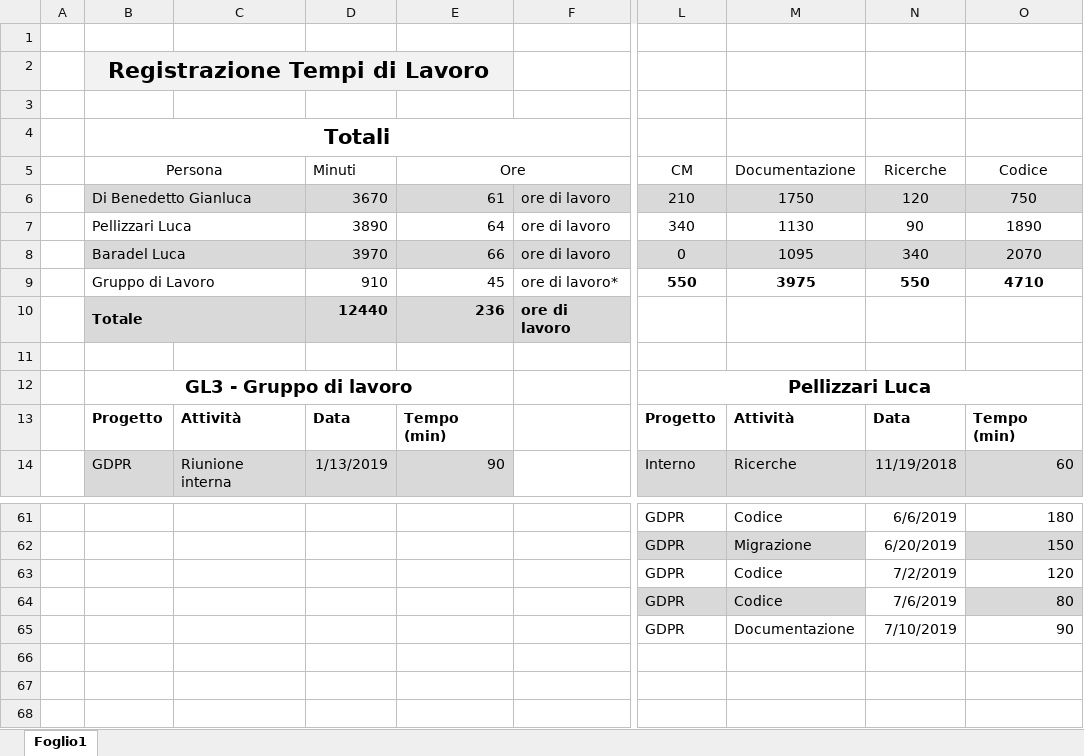
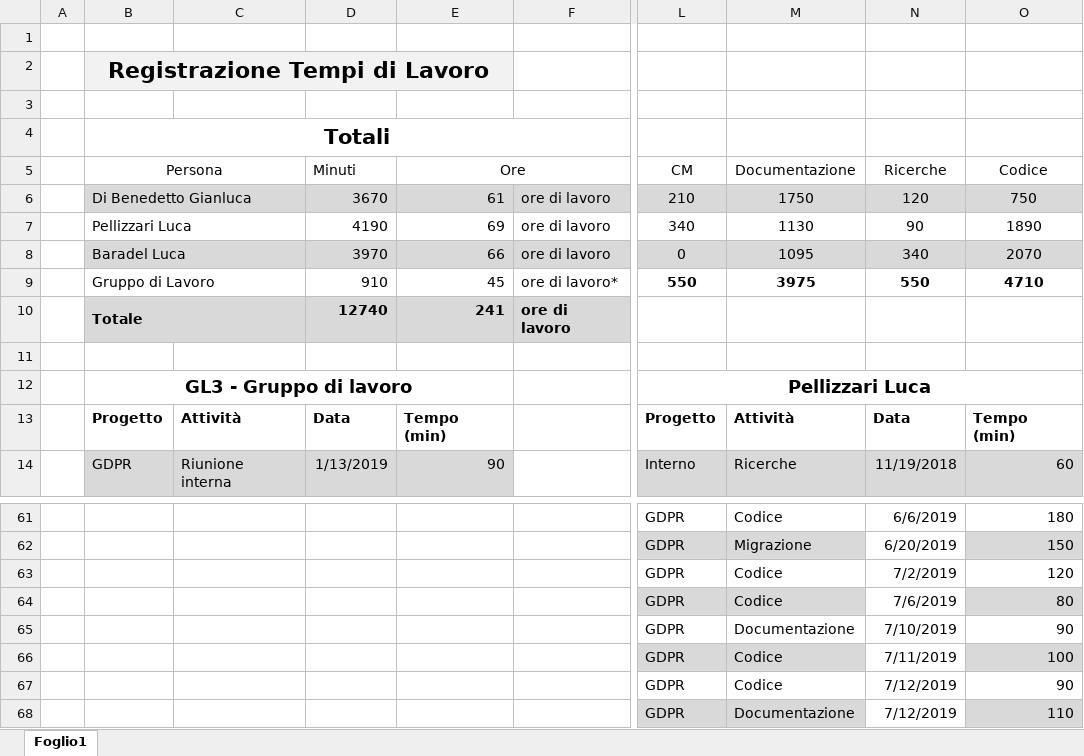
Before and after one commit to GL3-IngegneriaDelSoftware2/GDPRProject, an Excel workbook: Documentazione/GDPRPrj_TempiLavoro/GDPRPrj_TempiLavoro_GL3.xlsx, sheet Foglio1, drawn as a sheet; only a part is shown, gaps mark what is left out; values as stored, in another font and other column widths than the file's, no borders; rows hold the shown columns only; the diff names each change by its address in the sheet, - before the commit and + after, or states it on an @@ line.

```diff
--- a/Documentazione/GDPRPrj_TempiLavoro/GDPRPrj_TempiLavoro_GL3.xlsx (sheet Foglio1)
+++ b/Documentazione/GDPRPrj_TempiLavoro/GDPRPrj_TempiLavoro_GL3.xlsx (sheet Foglio1)
-D7 (Minuti): 3890
+D7 (Minuti): 4190
-E7 (Ore): 64
+E7 (Ore): 69
-D10 (Minuti): 12440
+D10 (Minuti): 12740
-E10 (Ore): 236
+E10 (Ore): 241
-L66 (CM): (empty)
+L66 (CM): GDPR
-L66:M66 fill: none
+L66:M66 fill: #D9D9D9
-M66 (Documentazione): (empty)
+M66 (Documentazione): Codice
-N66 (Ricerche): (empty)
+N66 (Ricerche): 7/11/2019
-O66 (Codice): (empty)
+O66 (Codice): 100
-O66 fill: none
+O66 fill: #D9D9D9
+row 67:  |  |  |  |  |  | GDPR | Codice | 7/12/2019 | 90
+row 68:  |  |  |  |  |  | GDPR | Documentazione | 7/12/2019 | 110
```
Also changed, not shown: 1 other file.
